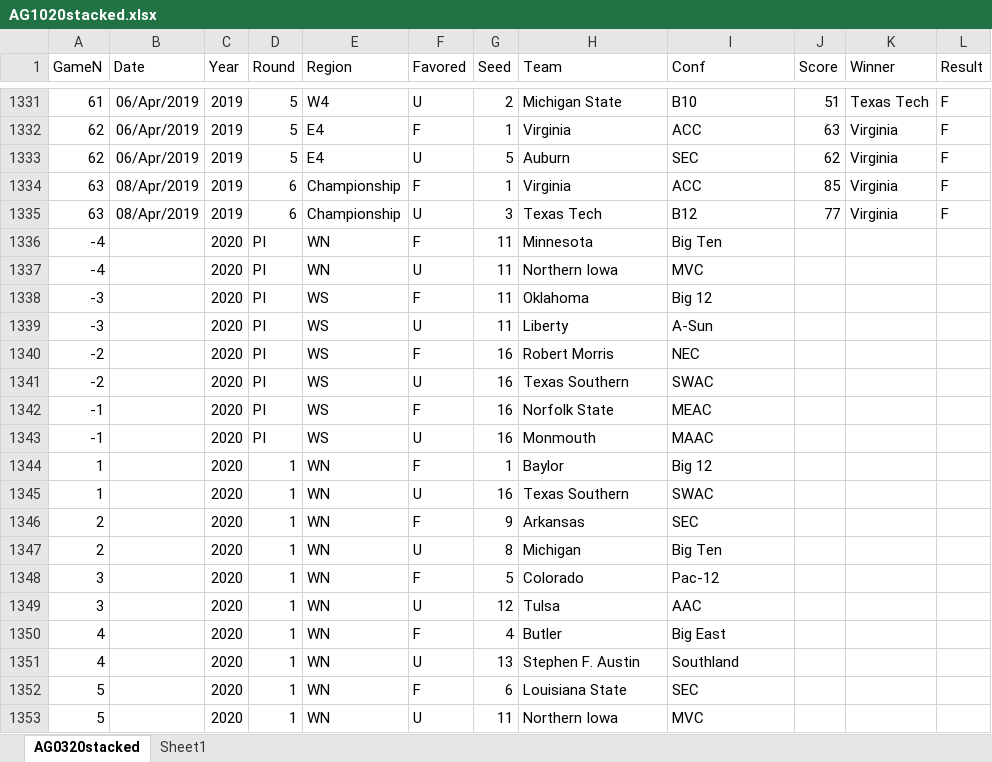
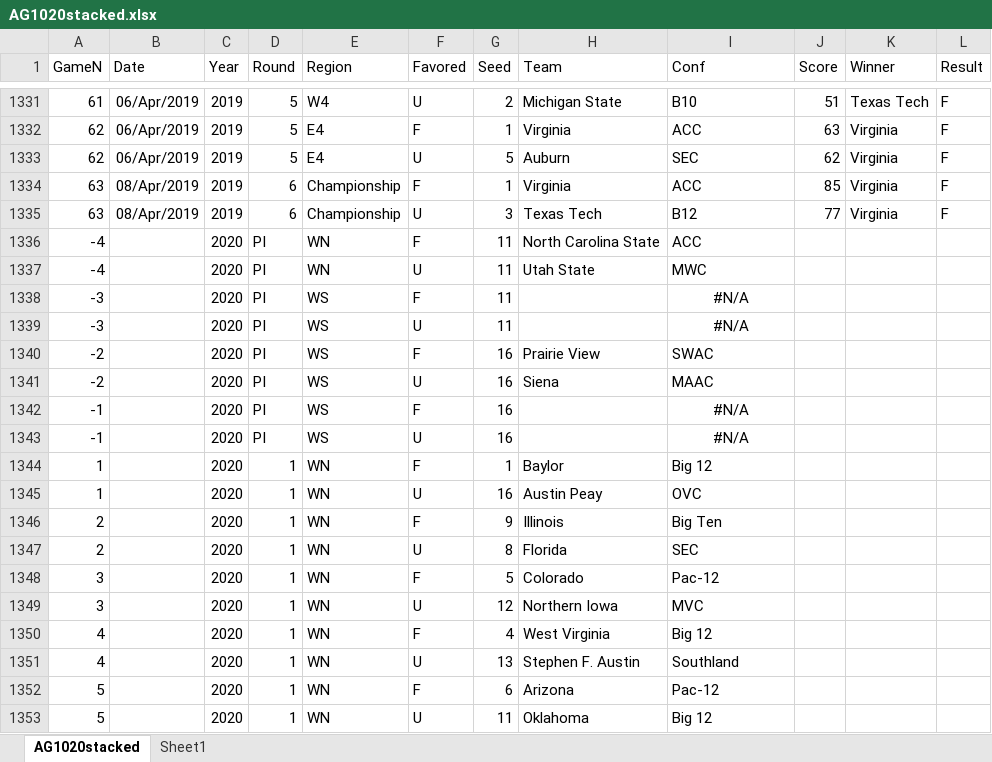
Before and after one commit to harmkenn/MyProjects, an Excel workbook: March Madness 2020 C/AG1020stacked.xlsx, sheet AG1020stacked, drawn as a sheet; only a part is shown, gaps mark what is left out; values as stored, in another font and other column widths than the file's, no borders; table styles not drawn; the diff covers the shown part only; the diff names each change by its address in the sheet, - before the commit and + after, or states it on an @@ line.

Commit message:
Dtabase for Madness H

```diff
--- a/March Madness 2020 C/AG1020stacked.xlsx (sheet AG1020stacked)
+++ b/March Madness 2020 C/AG1020stacked.xlsx (sheet AG1020stacked)
-sheet tab: AG0320stacked
+sheet tab: AG1020stacked
-H1336 (Team): Minnesota
+H1336 (Team): North Carolina State
-I1336 (Conf): Big Ten
+I1336 (Conf): ACC
-H1337 (Team): Northern Iowa
+H1337 (Team): Utah State
-I1337 (Conf): MVC
+I1337 (Conf): MWC
-H1338 (Team): Oklahoma
+H1338 (Team): (empty)
-I1338 (Conf): Big 12
+I1338 (Conf): #N/A
-I1338:I1339 alignment: left
+I1338:I1339 alignment: center
-H1339 (Team): Liberty
+H1339 (Team): (empty)
-I1339 (Conf): A-Sun
+I1339 (Conf): #N/A
-H1340 (Team): Robert Morris
+H1340 (Team): Prairie View
-I1340 (Conf): NEC
+I1340 (Conf): SWAC
-H1341 (Team): Texas Southern
+H1341 (Team): Siena
-I1341 (Conf): SWAC
+I1341 (Conf): MAAC
-H1342 (Team): Norfolk State
+H1342 (Team): (empty)
-I1342 (Conf): MEAC
+I1342 (Conf): #N/A
-I1342:I1343 alignment: left
+I1342:I1343 alignment: center
-H1343 (Team): Monmouth
+H1343 (Team): (empty)
-I1343 (Conf): MAAC
+I1343 (Conf): #N/A
-H1345 (Team): Texas Southern
+H1345 (Team): Austin Peay
-I1345 (Conf): SWAC
+I1345 (Conf): OVC
-H1346 (Team): Arkansas
+H1346 (Team): Illinois
-I1346 (Conf): SEC
+I1346 (Conf): Big Ten
-H1347 (Team): Michigan
+H1347 (Team): Florida
-I1347 (Conf): Big Ten
+I1347 (Conf): SEC
-H1349 (Team): Tulsa
+H1349 (Team): Northern Iowa
-I1349 (Conf): AAC
+I1349 (Conf): MVC
-H1350 (Team): Butler
+H1350 (Team): West Virginia
-I1350 (Conf): Big East
+I1350 (Conf): Big 12
-H1352 (Team): Louisiana State
+H1352 (Team): Arizona
-I1352 (Conf): SEC
+I1352 (Conf): Pac-12
-H1353 (Team): Northern Iowa
+H1353 (Team): Oklahoma
-I1353 (Conf): MVC
+I1353 (Conf): Big 12
```
Also changed, not shown: 98 edited cells elsewhere in this sheet, formulas that keep their value, 5 other files.
